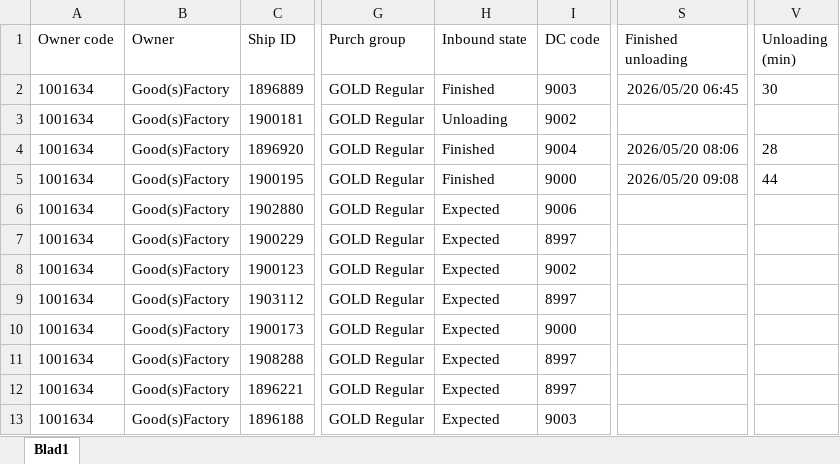
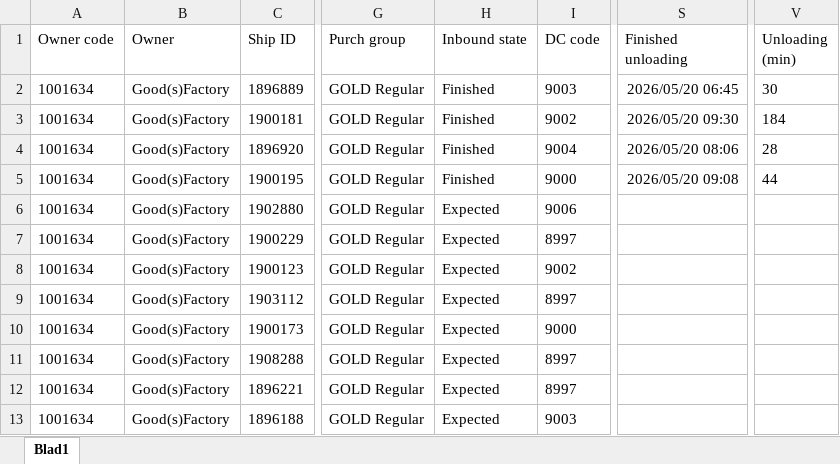
Before and after one commit to Meditatim-create/action-portal-scraper, an Excel workbook: data/AppointmentReport_today.xlsx, sheet Blad1, drawn as a sheet; only a part is shown, gaps mark what is left out; values as stored, in another font and other column widths than the file's, no borders; the diff names each change by its address in the sheet, - before the commit and + after, or states it on an @@ line.

Commit message:
Update rapport 2026-05-20 09:38

```diff
--- a/data/AppointmentReport_today.xlsx (sheet Blad1)
+++ b/data/AppointmentReport_today.xlsx (sheet Blad1)
-H3 (Inbound state): Unloading
+H3 (Inbound state): Finished
-S3 (Finished unloading): (empty)
+S3 (Finished unloading): 2026/05/20 09:30
-V3 (Unloading (min)): (empty)
+V3 (Unloading (min)): 184
```
